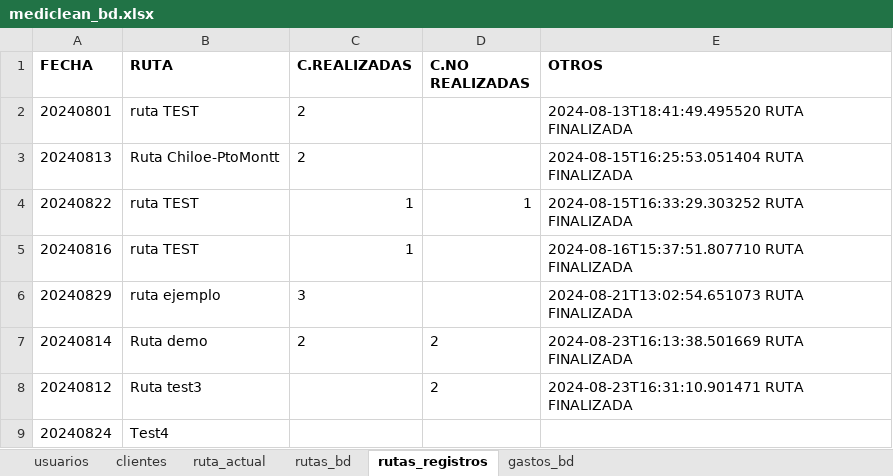
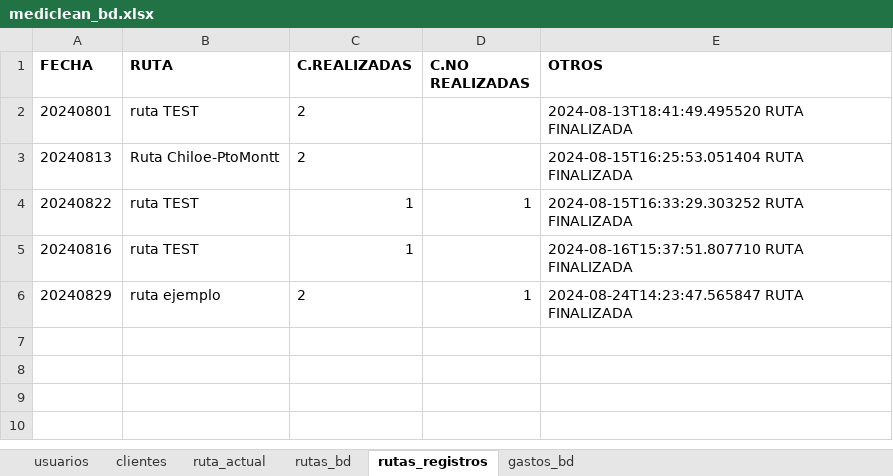
Before and after one commit to Ishovias/mc-ruta-admin, an Excel workbook: bd/mediclean_bd.xlsx, sheet rutas_registros, drawn as a sheet; values as stored, in another font and other column widths than the file's, no borders; the diff names each change by its address in the sheet, - before the commit and + after, or states it on an @@ line.

```diff
--- a/bd/mediclean_bd.xlsx (sheet rutas_registros)
+++ b/bd/mediclean_bd.xlsx (sheet rutas_registros)
-C6 (C.REALIZADAS): 3
+C6 (C.REALIZADAS): 2
-D6 (C.NO REALIZADAS): (empty)
+D6 (C.NO REALIZADAS): 1
-E6 (OTROS): 2024-08-21T13:02:54.651073 RUTA FINALIZADA
+E6 (OTROS): 2024-08-24T14:23:47.565847 RUTA FINALIZADA
-row 7: 20240814 | Ruta demo | 2 | 2 | 2024-08-23T16:13:38.501669 RUTA FINALIZADA
-row 8: 20240812 | Ruta test3 |  | 2 | 2024-08-23T16:31:10.901471 RUTA FINALIZADA
-row 9: 20240824 | Test4
```
Also changed, not shown: sheet rutas_bd, sheet ruta_actual, sheet clientes, sheet usuarios, 8 other files.
